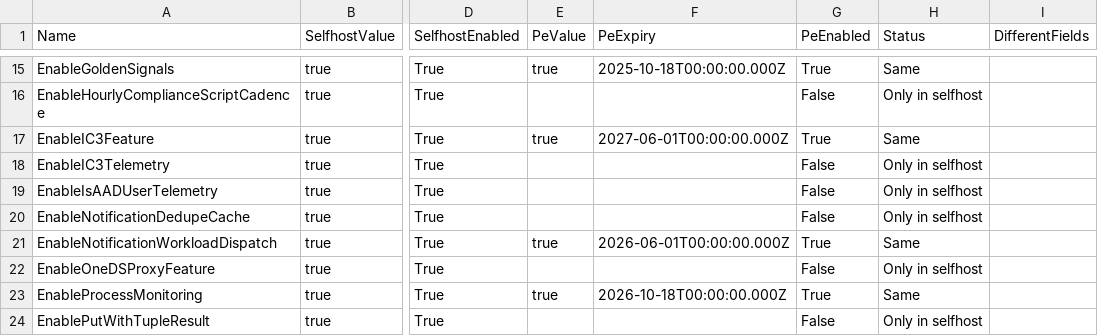
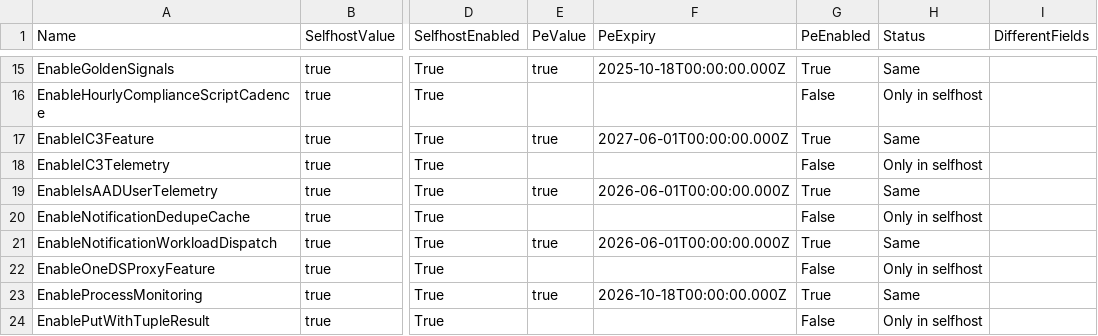
Before and after one commit to call4cloud-code/IME-Change-Tracker, a CSV file: sidecar-flights/latest/sidecar_tracker_comparison.csv, drawn as a sheet; only a part is shown, gaps mark what is left out; the diff names each change by its address in the sheet, - before the commit and + after, or states it on an @@ line.

Commit message:
Update SideCar flight tracker 2026-08-15 07:00:04Z

```diff
--- a/sidecar-flights/latest/sidecar_tracker_comparison.csv
+++ b/sidecar-flights/latest/sidecar_tracker_comparison.csv
-E19 (PeValue): (empty)
+E19 (PeValue): true
-F19 (PeExpiry): (empty)
+F19 (PeExpiry): 2026-06-01T00:00:00.000Z
-G19 (PeEnabled): False
+G19 (PeEnabled): True
-H19 (Status): Only in selfhost
+H19 (Status): Same
```
